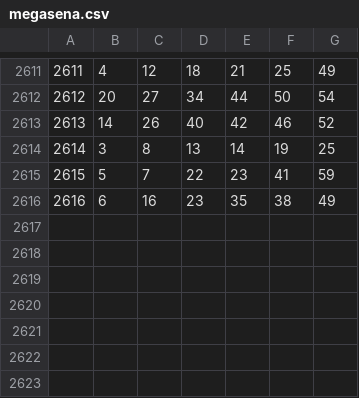
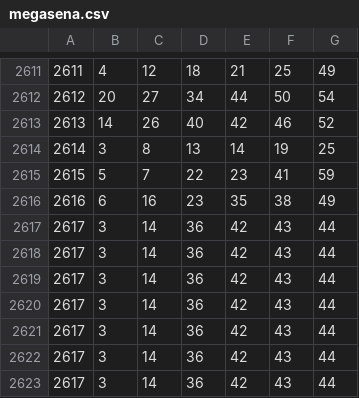
Before and after one commit to odairsp/premioMega, a CSV file: app/files/megasena.csv, drawn as a sheet; only a part is shown, gaps mark what is left out.

```diff
--- a/app/files/megasena.csv
+++ b/app/files/megasena.csv
@@ -2616 +2616,8 @@
 2616;6;16;23;35;38;49
+2617;3;14;36;42;43;44
+2617;3;14;36;42;43;44
+2617;3;14;36;42;43;44
+2617;3;14;36;42;43;44
+2617;3;14;36;42;43;44
+2617;3;14;36;42;43;44
+2617;3;14;36;42;43;44
```
Also changed, not shown: 2 other files.
